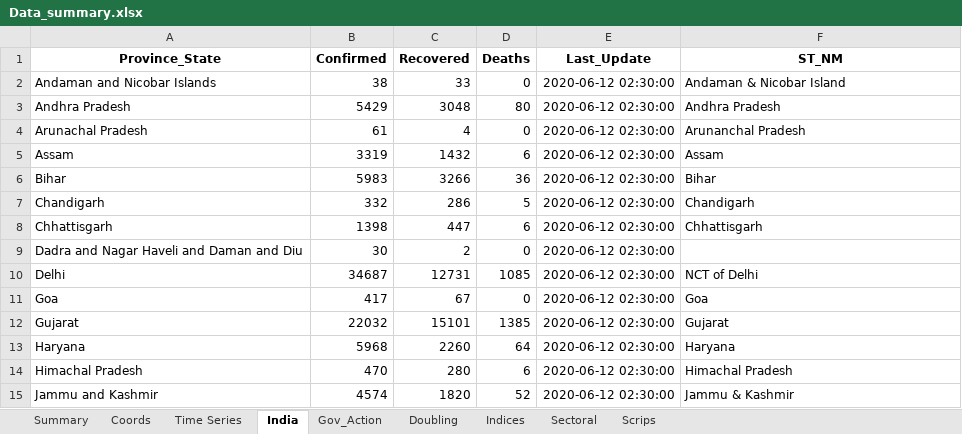
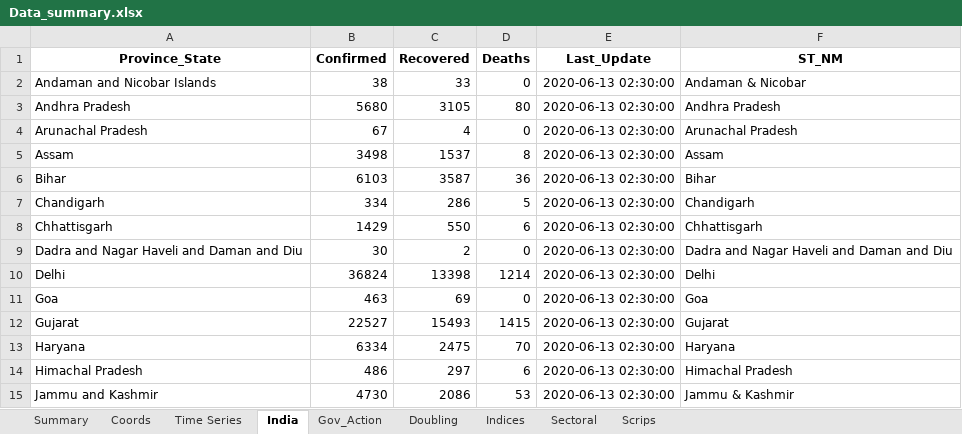
Before and after one commit to SidKumarSingh/covid-scripts, an Excel workbook: Data_summary.xlsx, sheet India, drawn as a sheet; only a part is shown; values as stored, in another font and other column widths than the file's, no borders; the diff covers the shown part only; the diff names each change by its address in the sheet, - before the commit and + after, or states it on an @@ line.

```diff
--- a/Data_summary.xlsx (sheet India)
+++ b/Data_summary.xlsx (sheet India)
-E2:E15 (Last_Update): 2020-06-12 02:30:00
+E2:E15 (Last_Update): 2020-06-13 02:30:00
-F2 (ST_NM): Andaman & Nicobar Island
+F2 (ST_NM): Andaman & Nicobar
-B3 (Confirmed): 5429
+B3 (Confirmed): 5680
-C3 (Recovered): 3048
+C3 (Recovered): 3105
-B4 (Confirmed): 61
+B4 (Confirmed): 67
-F4 (ST_NM): Arunanchal Pradesh
+F4 (ST_NM): Arunachal Pradesh
-B5 (Confirmed): 3319
+B5 (Confirmed): 3498
-C5 (Recovered): 1432
+C5 (Recovered): 1537
-D5 (Deaths): 6
+D5 (Deaths): 8
-B6 (Confirmed): 5983
+B6 (Confirmed): 6103
-C6 (Recovered): 3266
+C6 (Recovered): 3587
-B7 (Confirmed): 332
+B7 (Confirmed): 334
-B8 (Confirmed): 1398
+B8 (Confirmed): 1429
-C8 (Recovered): 447
+C8 (Recovered): 550
-F9 (ST_NM): (empty)
+F9 (ST_NM): Dadra and Nagar Haveli and Daman and Diu
-B10 (Confirmed): 34687
+B10 (Confirmed): 36824
-C10 (Recovered): 12731
+C10 (Recovered): 13398
-D10 (Deaths): 1085
+D10 (Deaths): 1214
-F10 (ST_NM): NCT of Delhi
+F10 (ST_NM): Delhi
-B11 (Confirmed): 417
+B11 (Confirmed): 463
-C11 (Recovered): 67
+C11 (Recovered): 69
-B12 (Confirmed): 22032
+B12 (Confirmed): 22527
-C12 (Recovered): 15101
+C12 (Recovered): 15493
-D12 (Deaths): 1385
+D12 (Deaths): 1415
-B13 (Confirmed): 5968
+B13 (Confirmed): 6334
-C13 (Recovered): 2260
+C13 (Recovered): 2475
-D13 (Deaths): 64
+D13 (Deaths): 70
-B14 (Confirmed): 470
+B14 (Confirmed): 486
-C14 (Recovered): 280
+C14 (Recovered): 297
-B15 (Confirmed): 4574
+B15 (Confirmed): 4730
-C15 (Recovered): 1820
+C15 (Recovered): 2086
-D15 (Deaths): 52
+D15 (Deaths): 53
```
Also changed, not shown: 73 edited cells elsewhere in this sheet, sheet Time Series, sheet Summary, sheet Scrips, sheet Sectoral, sheet Indices, sheet Gov_Action, 1 more sheet, Predictions.xlsx, 4 other files.
